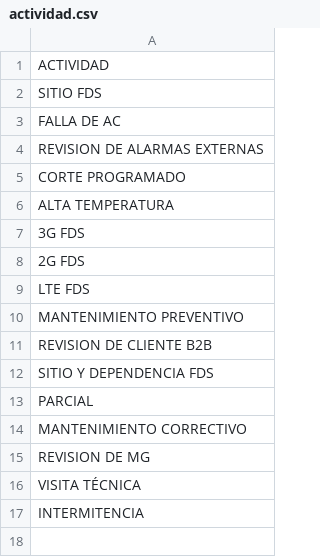
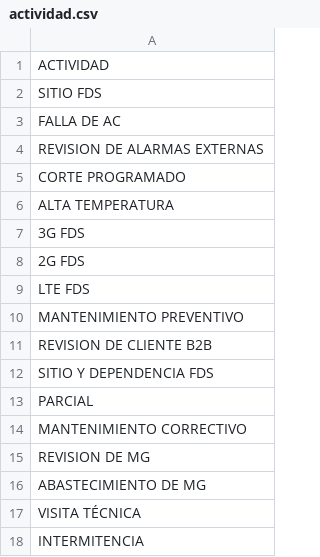
Before and after one commit to jr0447951-spec/app-accesos, a CSV file: actividad.csv, drawn as a sheet.

Commit message:
Update actividad.csv

```diff
--- a/actividad.csv
+++ b/actividad.csv
@@ -15,2 +15,3 @@ MANTENIMIENTO CORRECTIVO
 REVISION DE MG
+ABASTECIMIENTO DE MG
 VISITA TÉCNICA
```
